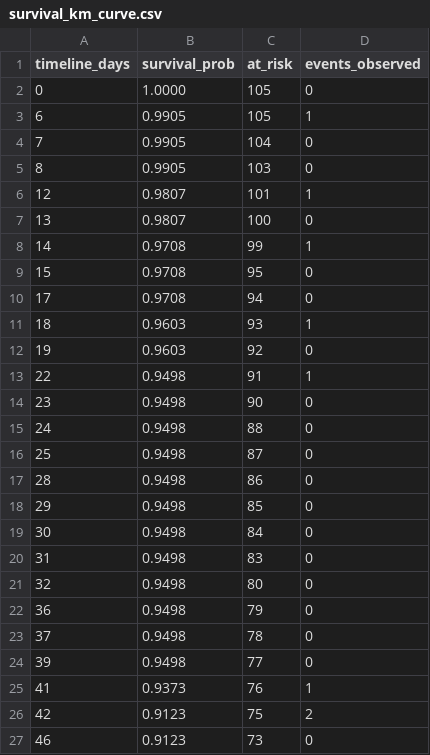
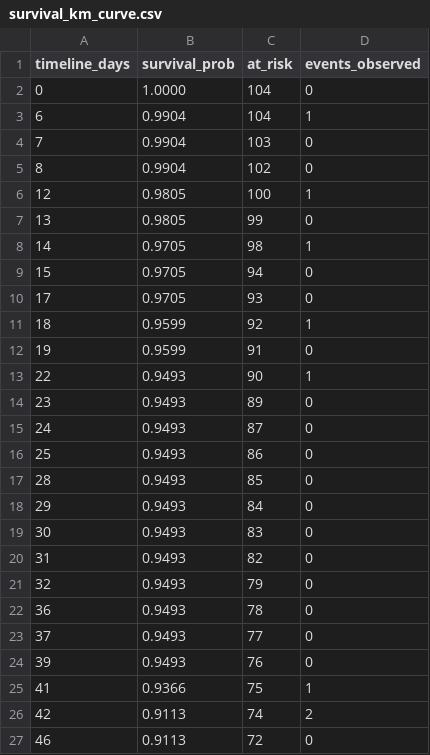
Before and after one commit to pricephillips/data-center-map, a CSV file: data/survival_km_curve.csv, drawn as a sheet; only a part is shown; the diff covers the shown part only.

```diff
--- a/data/survival_km_curve.csv
+++ b/data/survival_km_curve.csv
@@ -1,27 +1,27 @@
 timeline_days,survival_prob,at_risk,events_observed
-0,1.0000,105,0
-6,0.9905,105,1
-7,0.9905,104,0
-8,0.9905,103,0
-12,0.9807,101,1
-13,0.9807,100,0
-14,0.9708,99,1
-15,0.9708,95,0
-17,0.9708,94,0
-18,0.9603,93,1
-19,0.9603,92,0
-22,0.9498,91,1
-23,0.9498,90,0
-24,0.9498,88,0
-25,0.9498,87,0
-28,0.9498,86,0
-29,0.9498,85,0
-30,0.9498,84,0
-31,0.9498,83,0
-32,0.9498,80,0
-36,0.9498,79,0
-37,0.9498,78,0
-39,0.9498,77,0
-41,0.9373,76,1
-42,0.9123,75,2
-46,0.9123,73,0
+0,1.0000,104,0
+6,0.9904,104,1
+7,0.9904,103,0
+8,0.9904,102,0
+12,0.9805,100,1
+13,0.9805,99,0
+14,0.9705,98,1
+15,0.9705,94,0
+17,0.9705,93,0
+18,0.9599,92,1
+19,0.9599,91,0
+22,0.9493,90,1
+23,0.9493,89,0
+24,0.9493,87,0
+25,0.9493,86,0
+28,0.9493,85,0
+29,0.9493,84,0
+30,0.9493,83,0
+31,0.9493,82,0
+32,0.9493,79,0
+36,0.9493,78,0
+37,0.9493,77,0
+39,0.9493,76,0
+41,0.9366,75,1
+42,0.9113,74,2
+46,0.9113,72,0
```
Also changed, not shown: 1 removed row and 122 edited cells elsewhere in this file, data/calibration_history.csv, 7 other files.
